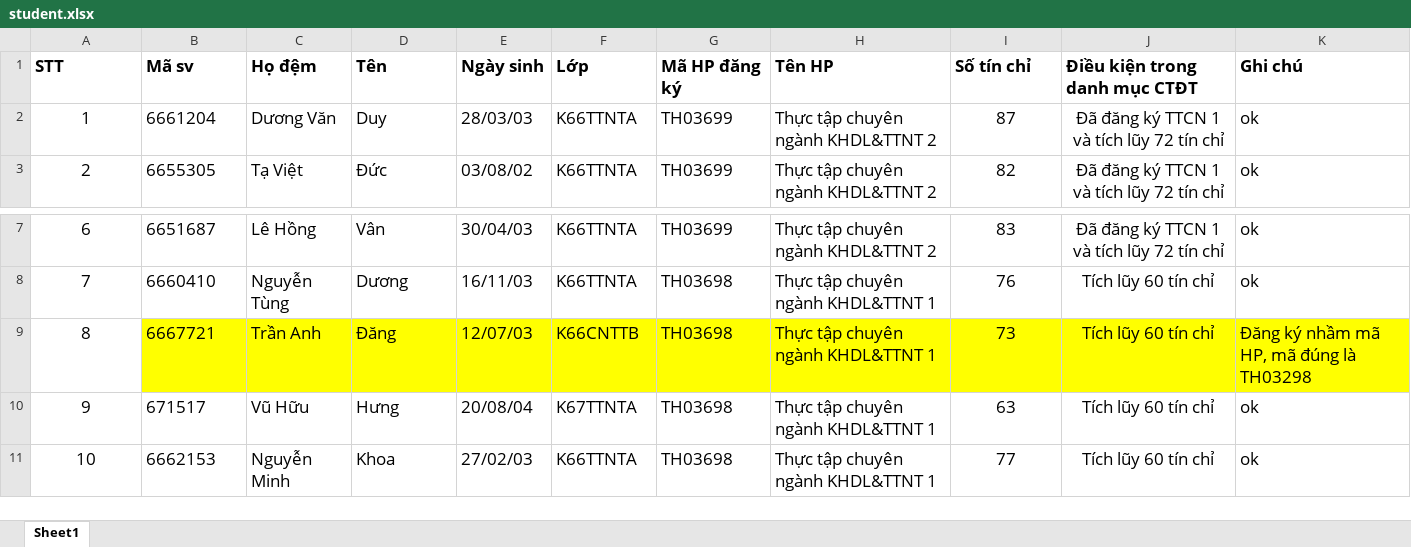
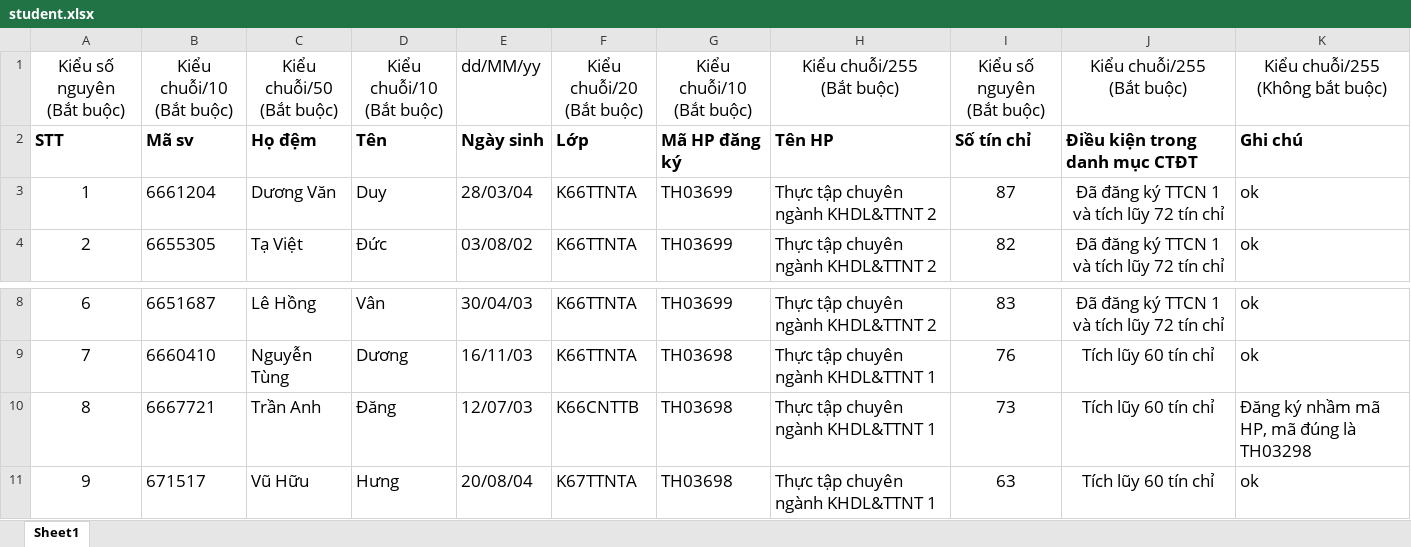
Before and after one commit to LeHongMinh-ST/st.register-internship-group, an Excel workbook: public/templates/student.xlsx, sheet Sheet1, drawn as a sheet; only a part is shown, gaps mark what is left out; the shorter side is filled out with more unchanged rows; values as stored, in another font and other column widths than the file's, no borders; addresses are those after the commit; ↵ is a line break in a cell; the diff names each change by its address in the sheet, - before the commit and + after, or states it on an @@ line.

```diff
--- a/public/templates/student.xlsx (sheet Sheet1)
+++ b/public/templates/student.xlsx (sheet Sheet1)
+row 1: Kiểu số nguyên ↵ (Bắt buộc) | Kiểu chuỗi/10 ↵ (Bắt buộc) | Kiểu chuỗi/50 ↵ (Bắt buộc) | Kiểu chuỗi/10 ↵ (Bắt buộc) | dd/MM/yy | Kiểu chuỗi/20 ↵ (Bắt buộc) | Kiểu chuỗi/10 ↵ (Bắt buộc) | Kiểu chuỗi/255 ↵ (Bắt buộc) | Kiểu số nguyên ↵ (Bắt buộc) | Kiểu chuỗi/255 ↵ (Bắt buộc) | Kiểu chuỗi/255 ↵ (Không bắt buộc)
-E3: 28/03/03
+E3: 28/03/04
-B10:K10 fill: #FFFF00
+B10:K10 fill: none
```
Also changed, not shown: public/templates/student-group.xlsx, public/templates/teacher.xlsx, 13 other files.
